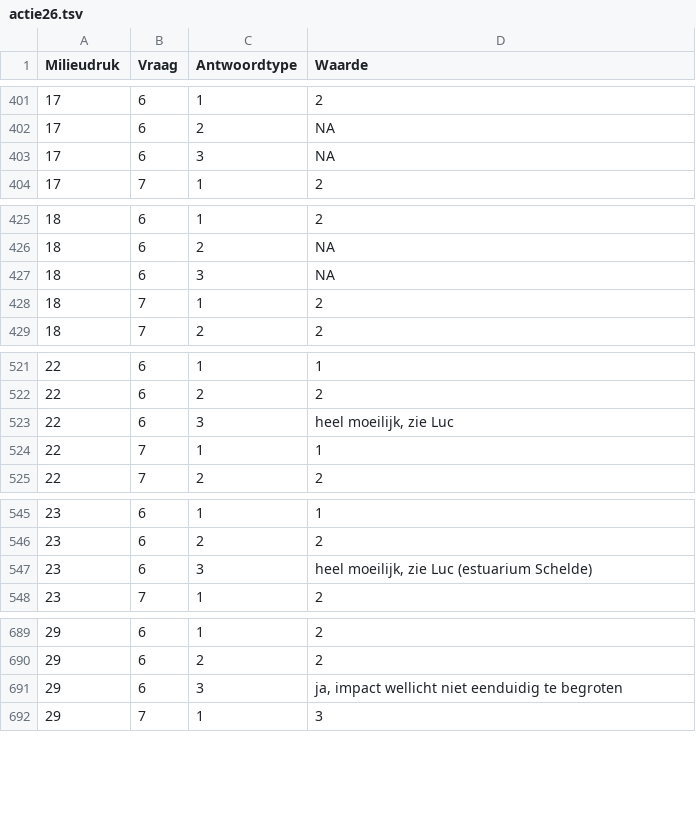
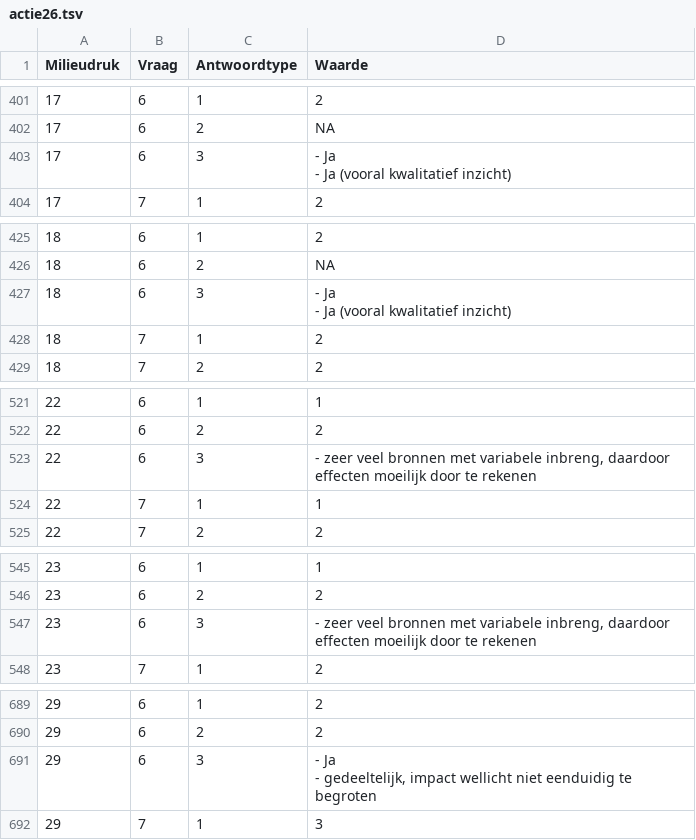
Before and after one commit to inbo/n2khab-pa, a TSV file: 20_verwerking_rapportage/actie26.tsv, drawn as a sheet; only a part is shown, gaps mark what is left out; ↵ is a line break in a cell; the diff covers the shown part only; the diff names each change by its address in the sheet, - before the commit and + after, or states it on an @@ line.

```diff
--- a/20_verwerking_rapportage/actie26.tsv
+++ b/20_verwerking_rapportage/actie26.tsv
-D403 (Waarde): NA
+D403 (Waarde): - Ja ↵ - Ja (vooral kwalitatief inzicht)
-D427 (Waarde): NA
+D427 (Waarde): - Ja ↵ - Ja (vooral kwalitatief inzicht)
-D523 (Waarde): heel moeilijk, zie Luc
+D523 (Waarde): - zeer veel bronnen met variabele inbreng, daardoor effecten moeilijk door te rekenen
-D547 (Waarde): heel moeilijk, zie Luc (estuarium Schelde)
+D547 (Waarde): - zeer veel bronnen met variabele inbreng, daardoor effecten moeilijk door te rekenen
-D691 (Waarde): ja, impact wellicht…
+D691 (Waarde): - Ja ↵ - gedeeltelijk, impact wellicht…
```
Also changed, not shown: 12 edited cells elsewhere in this file.
